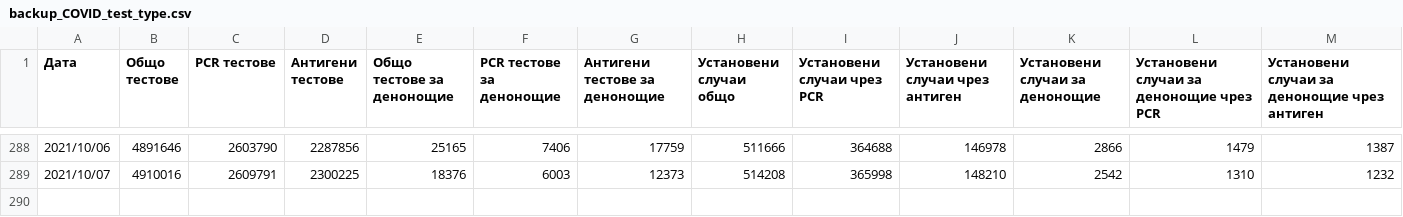
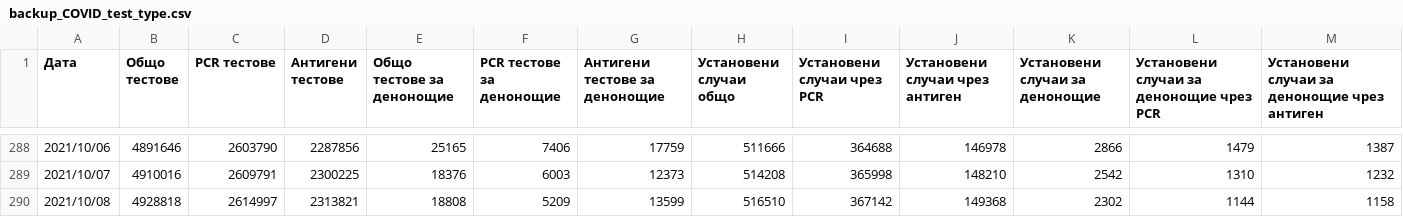
Before and after one commit to svilens/covid-bulgaria, a CSV file: data/backup_COVID_test_type.csv, drawn as a sheet; only a part is shown, gaps mark what is left out.

```diff
--- a/data/backup_COVID_test_type.csv
+++ b/data/backup_COVID_test_type.csv
@@ -289 +289,2 @@
 2021/10/07,4910016,2609791,2300225,18376,6003,12373,514208,365998,148210,2542,1310,1232
+2021/10/08,4928818,2614997,2313821,18808,5209,13599,516510,367142,149368,2302,1144,1158
```
Also changed, not shown: dash_data/r0_bg_original.csv, dash_data/r0_bg_original_recovered.csv, 11 other files.
